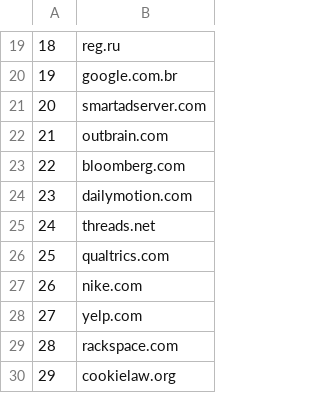
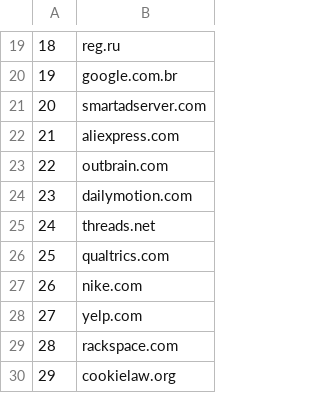
Before and after one commit to is-shah/Beyond-Cookies, a CSV file: bannerclick/input-files/top-1m-old.csv, drawn as a sheet; only a part is shown, gaps mark what is left out.

```diff
--- a/bannerclick/input-files/top-1m-old.csv
+++ b/bannerclick/input-files/top-1m-old.csv
@@ -21,4 +21,4 @@
 20,smartadserver.com
-21,outbrain.com
-22,bloomberg.com
+21,aliexpress.com
+22,outbrain.com
 23,dailymotion.com
```
Also changed, not shown: 11 other files.
